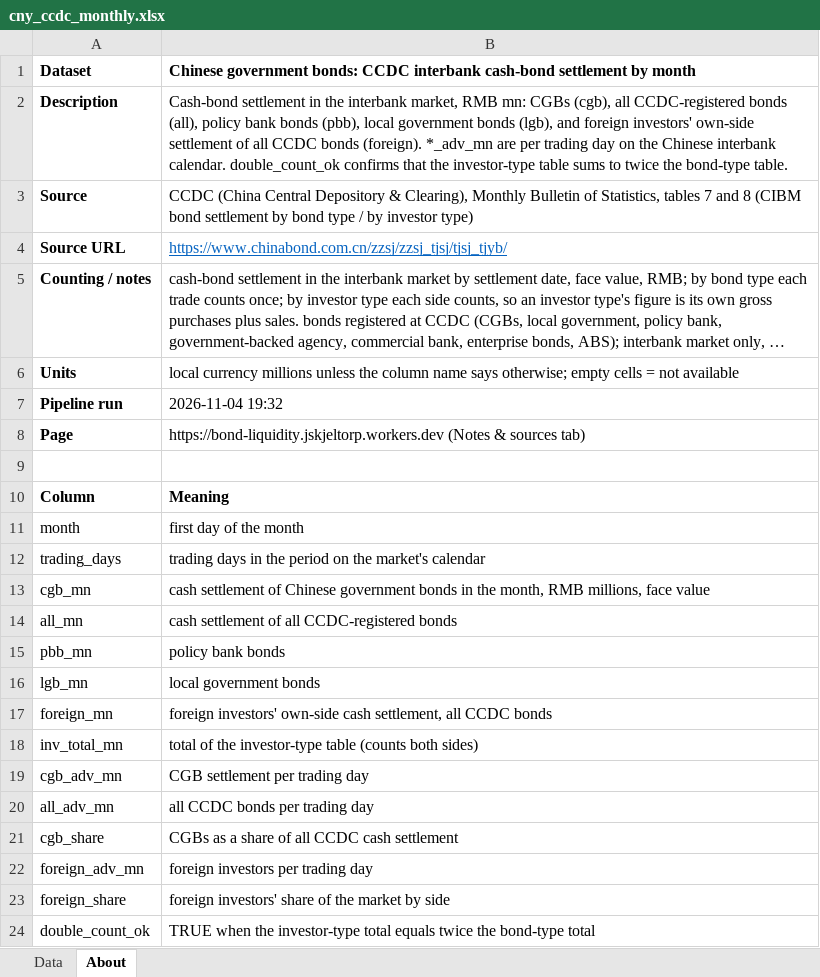
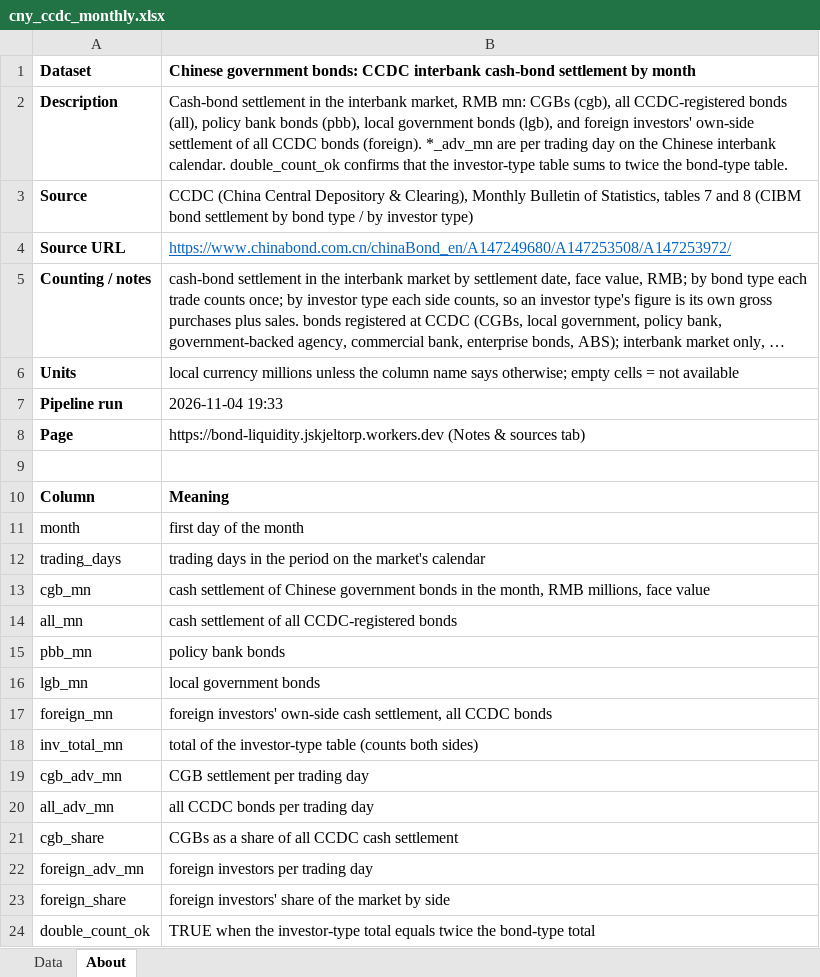
Before and after one commit to Jozzanova/Bond_liquidity_dashboard, an Excel workbook: site/data/cny_ccdc_monthly.xlsx, sheet About, drawn as a sheet; long unchanged cells end in …; values as stored, in another font and other column widths than the file's, no borders; the diff names each change by its address in the sheet, - before the commit and + after, or states it on an @@ line.

```diff
--- a/site/data/cny_ccdc_monthly.xlsx (sheet About)
+++ b/site/data/cny_ccdc_monthly.xlsx (sheet About)
-B4: https://www.chinabond.com.cn/zzsj/zzsj_tjsj/tjsj_tjyb/
+B4: https://www.chinabond.com.cn/chinaBond_en/A147249680/A147253508/A147253972/
-B7: 2026-11-04 19:32
+B7: 2026-11-04 19:33
```
Also changed, not shown: site/data/bond_liquidity_all_datasets.xlsx, site/data/cny_bond_connect_monthly.xlsx, 22 other files.
